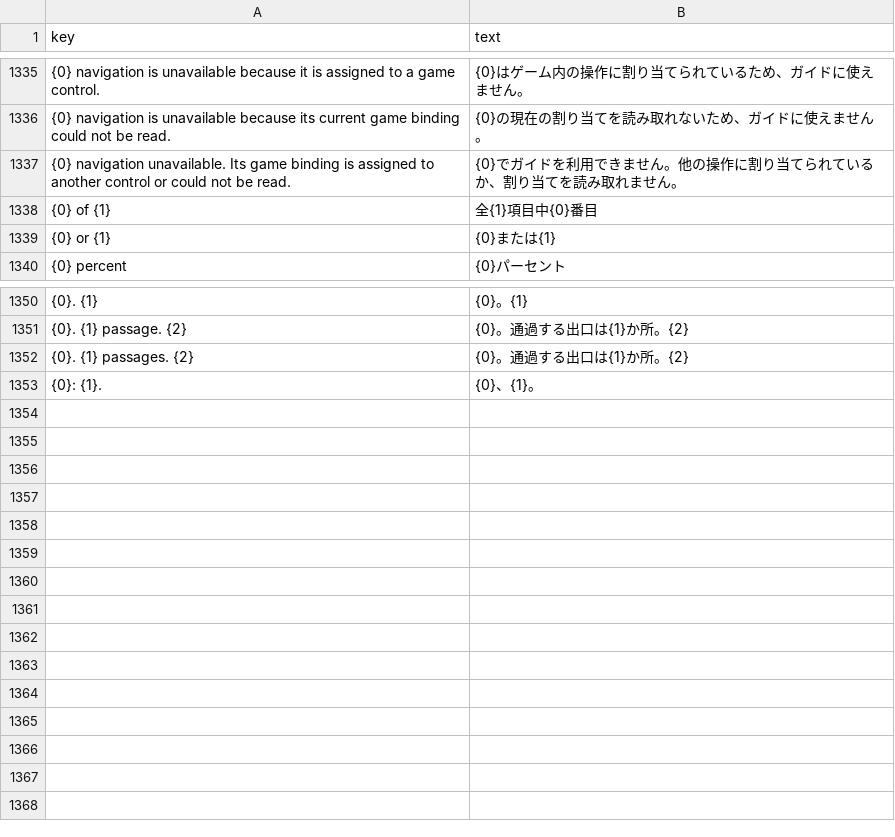
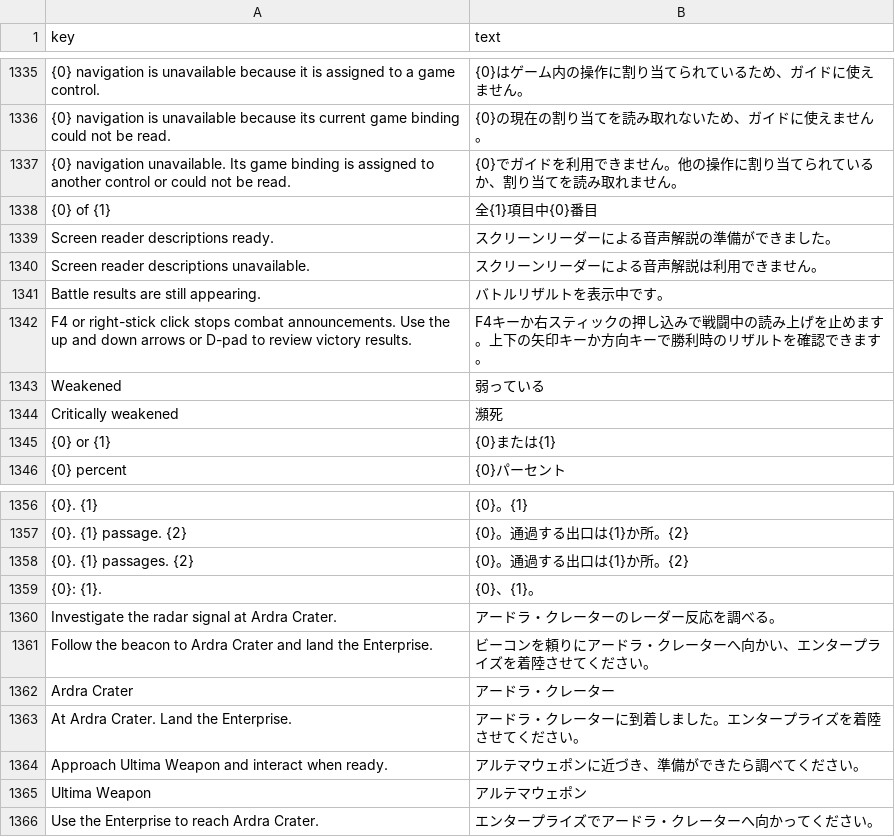
Before and after one commit to buu420/visions-of-grandshelt, a TSV file: assets/Localization/ja.tsv, drawn as a sheet; only a part is shown, gaps mark what is left out; the diff names each change by its address in the sheet, - before the commit and + after, or states it on an @@ line.

```diff
--- a/assets/Localization/ja.tsv
+++ b/assets/Localization/ja.tsv
+row 1339: Screen reader descriptions ready. | スクリーンリーダーによる音声解説の準備ができました。
+row 1340: Screen reader descriptions unavailable. | スクリーンリーダーによる音声解説は利用できません。
+row 1341: Battle results are still appearing. | バトルリザルトを表示中です。
+row 1342: F4 or right-stick click stops combat announcements. Use the up and down arrows or D-pad to review victory results. | F4キーか右スティックの押し込みで戦闘中の読み上げを止めます。上下の矢印キーか方向キーで勝利時のリザルトを確認できます。
+row 1343: Weakened | 弱っている
+row 1344: Critically weakened | 瀕死
+row 1360: Investigate the radar signal at Ardra Crater. | アードラ・クレーターのレーダー反応を調べる。
+row 1361: Follow the beacon to Ardra Crater and land the Enterprise. | ビーコンを頼りにアードラ・クレーターへ向かい、エンタープライズを着陸させてください。
+row 1362: Ardra Crater | アードラ・クレーター
+row 1363: At Ardra Crater. Land the Enterprise. | アードラ・クレーターに到着しました。エンタープライズを着陸させてください。
+row 1364: Approach Ultima Weapon and interact when ready. | アルテマウェポンに近づき、準備ができたら調べてください。
+row 1365: Ultima Weapon | アルテマウェポン
+row 1366: Use the Enterprise to reach Ardra Crater. | エンタープライズでアードラ・クレーターへ向かってください。
```
Also changed, not shown: assets/Localization/de.tsv, assets/Localization/es-ES.tsv, 42 other files.
